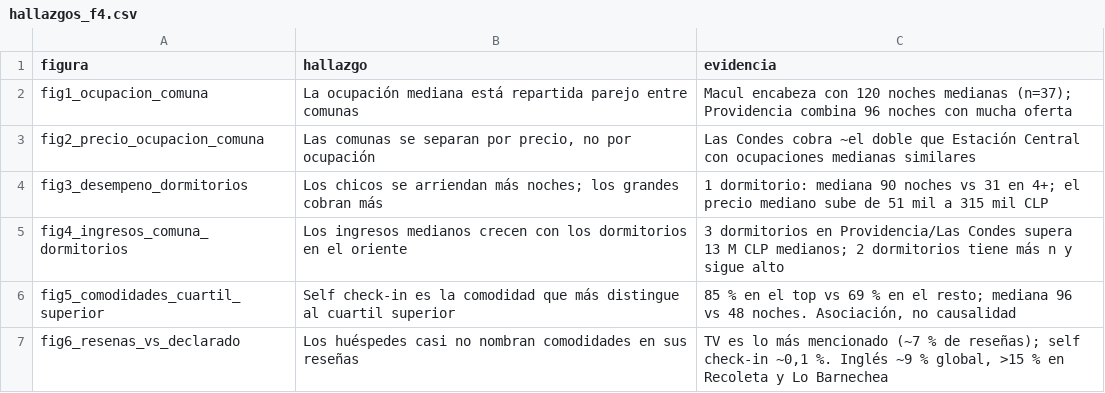
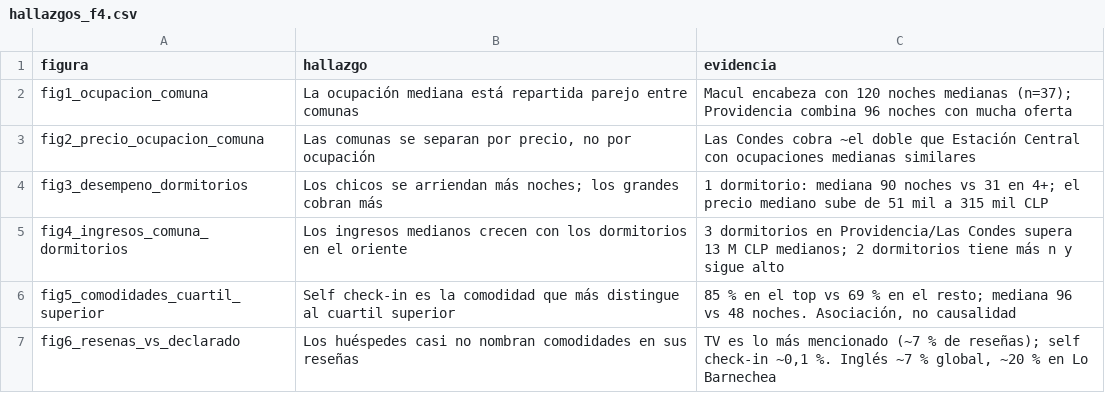
Before and after one commit to RedWolfo10/proyecto-grupo4-mcdi500, a CSV file: docs/hallazgos_f4.csv, drawn as a sheet.

```diff
--- a/docs/hallazgos_f4.csv
+++ b/docs/hallazgos_f4.csv
@@ -6,2 +6,2 @@ fig4_ingresos_comuna_dormitorios,Los ingresos medianos crecen con los dormitorio
 fig5_comodidades_cuartil_superior,Self check-in es la comodidad que más distingue al cuartil superior,"85 % en el top vs 69 % en el resto; mediana 96 vs 48 noches. Asociación, no causalidad"
-fig6_resenas_vs_declarado,Los huéspedes casi no nombran comodidades en sus reseñas,"TV es lo más mencionado (~7 % de reseñas); self check-in ~0,1 %. Inglés ~9 % global, >15 % en Recoleta y Lo Barnechea"
+fig6_resenas_vs_declarado,Los huéspedes casi no nombran comodidades en sus reseñas,"TV es lo más mencionado (~7 % de reseñas); self check-in ~0,1 %. Inglés ~7 % global, ~20 % en Lo Barnechea"
```
Also changed, not shown: docs/vinculacion_mapa_conceptual.csv, 6 other files.
